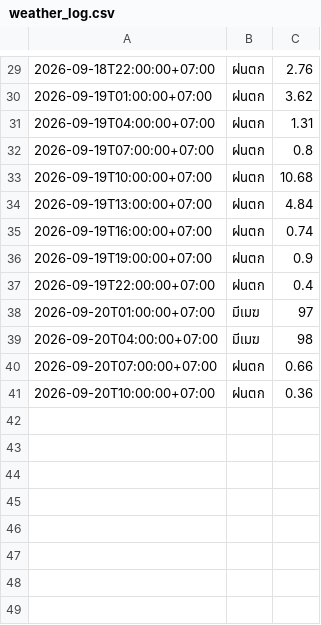
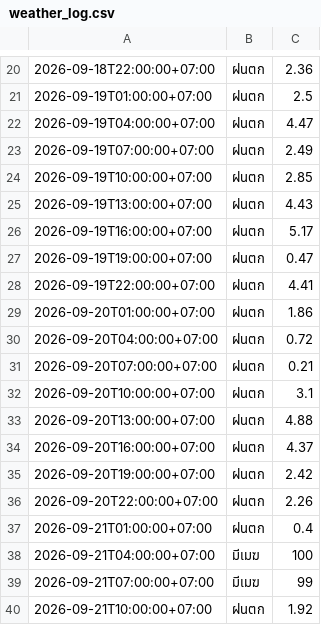
Before and after one commit to wata011/my-water-monitor, a CSV file: weather_log.csv, drawn as a sheet; only a part is shown, gaps mark what is left out; the diff covers the shown part only.

```diff
--- a/weather_log.csv
+++ b/weather_log.csv
@@ -29,13 +20,21 @@
-2026-09-18T22:00:00+07:00,ฝนตก,2.76
-2026-09-19T01:00:00+07:00,ฝนตก,3.62
-2026-09-19T04:00:00+07:00,ฝนตก,1.31
-2026-09-19T07:00:00+07:00,ฝนตก,0.8
-2026-09-19T10:00:00+07:00,ฝนตก,10.68
-2026-09-19T13:00:00+07:00,ฝนตก,4.84
-2026-09-19T16:00:00+07:00,ฝนตก,0.74
-2026-09-19T19:00:00+07:00,ฝนตก,0.9
-2026-09-19T22:00:00+07:00,ฝนตก,0.4
-2026-09-20T01:00:00+07:00,มีเมฆ,97
-2026-09-20T04:00:00+07:00,มีเมฆ,98
-2026-09-20T07:00:00+07:00,ฝนตก,0.66
-2026-09-20T10:00:00+07:00,ฝนตก,0.36
+2026-09-18T22:00:00+07:00,ฝนตก,2.36
+2026-09-19T01:00:00+07:00,ฝนตก,2.5
+2026-09-19T04:00:00+07:00,ฝนตก,4.47
+2026-09-19T07:00:00+07:00,ฝนตก,2.49
+2026-09-19T10:00:00+07:00,ฝนตก,2.85
+2026-09-19T13:00:00+07:00,ฝนตก,4.43
+2026-09-19T16:00:00+07:00,ฝนตก,5.17
+2026-09-19T19:00:00+07:00,ฝนตก,0.47
+2026-09-19T22:00:00+07:00,ฝนตก,4.41
+2026-09-20T01:00:00+07:00,ฝนตก,1.86
+2026-09-20T04:00:00+07:00,ฝนตก,0.72
+2026-09-20T07:00:00+07:00,ฝนตก,0.21
+2026-09-20T10:00:00+07:00,ฝนตก,3.1
+2026-09-20T13:00:00+07:00,ฝนตก,4.88
+2026-09-20T16:00:00+07:00,ฝนตก,4.37
+2026-09-20T19:00:00+07:00,ฝนตก,2.42
+2026-09-20T22:00:00+07:00,ฝนตก,2.26
+2026-09-21T01:00:00+07:00,ฝนตก,0.4
+2026-09-21T04:00:00+07:00,มีเมฆ,100
+2026-09-21T07:00:00+07:00,มีเมฆ,99
+2026-09-21T10:00:00+07:00,ฝนตก,1.92
```
Also changed, not shown: 9 removed rows and 22 edited cells elsewhere in this file.
